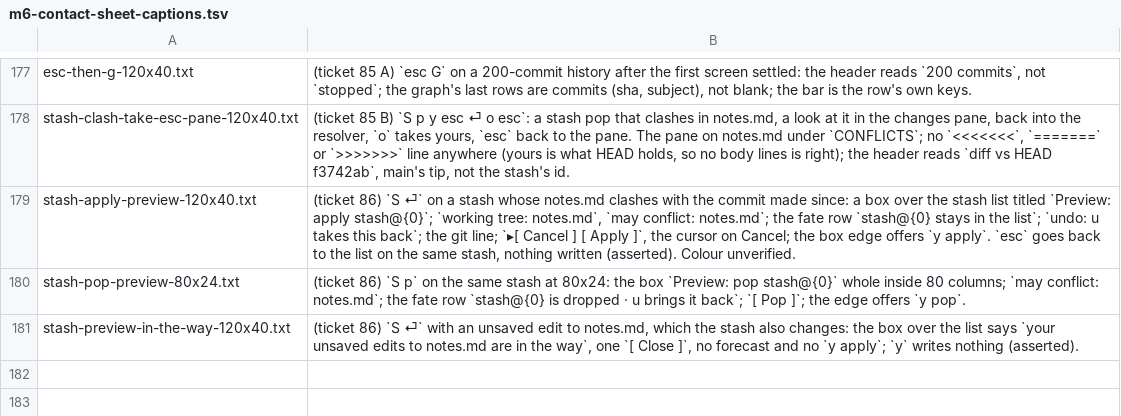
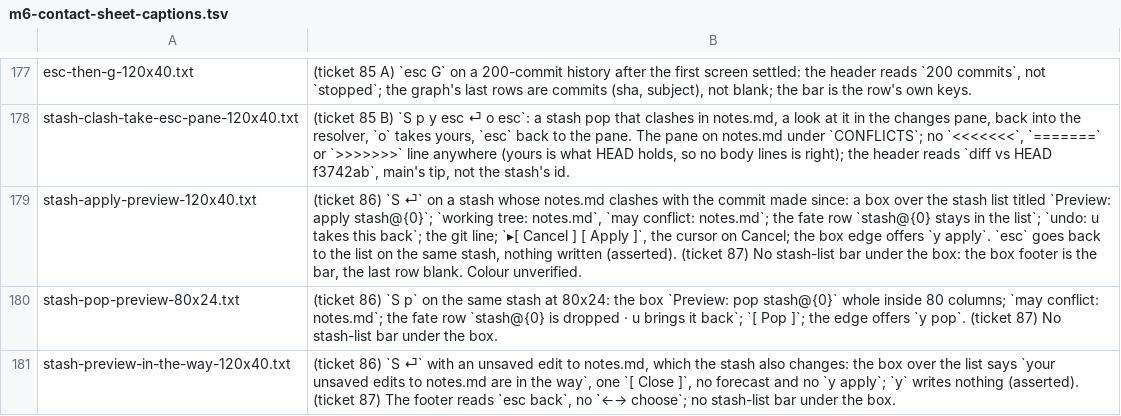
Before and after one commit to Ali-Maken/mergewright, a TSV file: docs/shots/m6/m6-contact-sheet-captions.tsv, drawn as a sheet; only a part is shown, gaps mark what is left out.

```diff
--- a/docs/shots/m6/m6-contact-sheet-captions.tsv
+++ b/docs/shots/m6/m6-contact-sheet-captions.tsv
@@ -178,4 +178,4 @@ esc-then-g-120x40.txt	(ticket 85 A) `esc G` on a 200-commit history after the fi
 stash-clash-take-esc-pane-120x40.txt	(ticket 85 B) `S p y esc ⏎ o esc`: a stash pop that clashes in notes.md, a look at it in the changes pane, back into the resolver, `o` takes yours, `esc` back to the pane. The pane on notes.md under `CONFLICTS`; no `<<<<<<<`, `=======` or `>>>>>>>` line anywhere (yours is what HEAD holds, so no body lines is right); the header reads `diff vs HEAD f3742ab`, main's tip, not the stash's id.
-stash-apply-preview-120x40.txt	(ticket 86) `S ⏎` on a stash whose notes.md clashes with the commit made since: a box over the stash list titled `Preview: apply stash@{0}`; `working tree: notes.md`, `may conflict: notes.md`; the fate row `stash@{0} stays in the list`; `undo: u takes this back`; the git line; `▸[ Cancel ]   [ Apply ]`, the cursor on Cancel; the box edge offers `y apply`. `esc` goes back to the list on the same stash, nothing written (asserted). Colour unverified.
-stash-pop-preview-80x24.txt	(ticket 86) `S p` on the same stash at 80x24: the box `Preview: pop stash@{0}` whole inside 80 columns; `may conflict: notes.md`; the fate row `stash@{0} is dropped · u brings it back`; `[ Pop ]`; the edge offers `y pop`.
-stash-preview-in-the-way-120x40.txt	(ticket 86) `S ⏎` with an unsaved edit to notes.md, which the stash also changes: the box over the list says `your unsaved edits to notes.md are in the way`, one `[ Close ]`, no forecast and no `y apply`; `y` writes nothing (asserted).
+stash-apply-preview-120x40.txt	(ticket 86) `S ⏎` on a stash whose notes.md clashes with the commit made since: a box over the stash list titled `Preview: apply stash@{0}`; `working tree: notes.md`, `may conflict: notes.md`; the fate row `stash@{0} stays in the list`; `undo: u takes this back`; the git line; `▸[ Cancel ]   [ Apply ]`, the cursor on Cancel; the box edge offers `y apply`. `esc` goes back to the list on the same stash, nothing written (asserted). (ticket 87) No stash-list bar under the box: the box footer is the bar, the last row blank. Colour unverified.
+stash-pop-preview-80x24.txt	(ticket 86) `S p` on the same stash at 80x24: the box `Preview: pop stash@{0}` whole inside 80 columns; `may conflict: notes.md`; the fate row `stash@{0} is dropped · u brings it back`; `[ Pop ]`; the edge offers `y pop`. (ticket 87) No stash-list bar under the box.
+stash-preview-in-the-way-120x40.txt	(ticket 86) `S ⏎` with an unsaved edit to notes.md, which the stash also changes: the box over the list says `your unsaved edits to notes.md are in the way`, one `[ Close ]`, no forecast and no `y apply`; `y` writes nothing (asserted). (ticket 87) The footer reads `esc back`, no `←→ choose`; no stash-list bar under the box.
```
Also changed, not shown: 24 other files.
